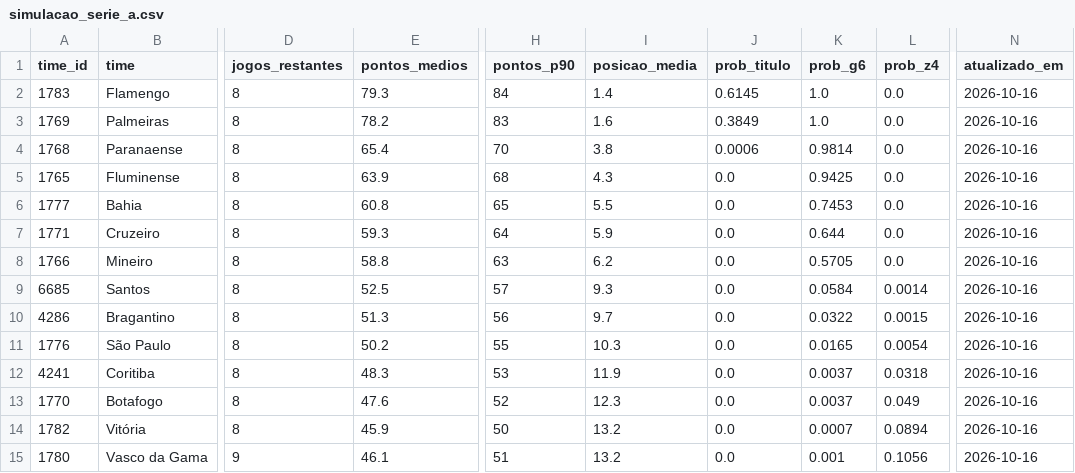
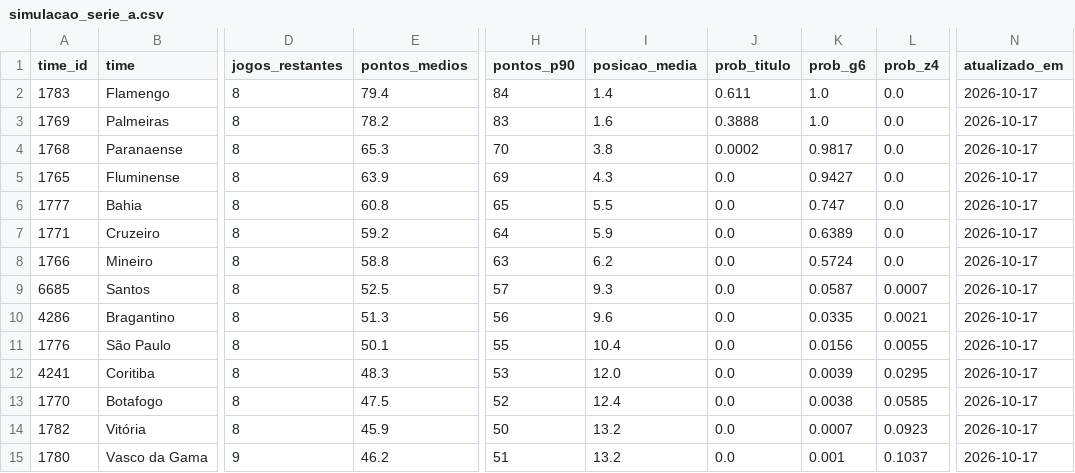
Before and after one commit to edsonsena15-lab/analise_corinthians, a CSV file: simulacao_serie_a.csv, drawn as a sheet; only a part is shown, gaps mark what is left out; the diff covers the shown part only; the diff names each change by its address in the sheet, - before the commit and + after, or states it on an @@ line.

```diff
--- a/simulacao_serie_a.csv
+++ b/simulacao_serie_a.csv
-E2 (pontos_medios): 79.3
+E2 (pontos_medios): 79.4
-J2 (prob_titulo): 0.6145
+J2 (prob_titulo): 0.611
-N2:N15 (atualizado_em): 2026-10-16
+N2:N15 (atualizado_em): 2026-10-17
-J3 (prob_titulo): 0.3849
+J3 (prob_titulo): 0.3888
-E4 (pontos_medios): 65.4
+E4 (pontos_medios): 65.3
-J4 (prob_titulo): 0.0006
+J4 (prob_titulo): 0.0002
-K4 (prob_g6): 0.9814
+K4 (prob_g6): 0.9817
-H5 (pontos_p90): 68
+H5 (pontos_p90): 69
-K5 (prob_g6): 0.9425
+K5 (prob_g6): 0.9427
-K6 (prob_g6): 0.7453
+K6 (prob_g6): 0.747
-E7 (pontos_medios): 59.3
+E7 (pontos_medios): 59.2
-K7 (prob_g6): 0.644
+K7 (prob_g6): 0.6389
-K8 (prob_g6): 0.5705
+K8 (prob_g6): 0.5724
-K9 (prob_g6): 0.0584
+K9 (prob_g6): 0.0587
-L9 (prob_z4): 0.0014
+L9 (prob_z4): 0.0007
-I10 (posicao_media): 9.7
+I10 (posicao_media): 9.6
-K10 (prob_g6): 0.0322
+K10 (prob_g6): 0.0335
-L10 (prob_z4): 0.0015
+L10 (prob_z4): 0.0021
-E11 (pontos_medios): 50.2
+E11 (pontos_medios): 50.1
-I11 (posicao_media): 10.3
+I11 (posicao_media): 10.4
-K11 (prob_g6): 0.0165
+K11 (prob_g6): 0.0156
-L11 (prob_z4): 0.0054
+L11 (prob_z4): 0.0055
-I12 (posicao_media): 11.9
+I12 (posicao_media): 12.0
-K12 (prob_g6): 0.0037
+K12 (prob_g6): 0.0039
-L12 (prob_z4): 0.0318
+L12 (prob_z4): 0.0295
-E13 (pontos_medios): 47.6
+E13 (pontos_medios): 47.5
-I13 (posicao_media): 12.3
+I13 (posicao_media): 12.4
-K13 (prob_g6): 0.0037
+K13 (prob_g6): 0.0038
-L13 (prob_z4): 0.049
+L13 (prob_z4): 0.0585
-L14 (prob_z4): 0.0894
+L14 (prob_z4): 0.0923
-E15 (pontos_medios): 46.1
+E15 (pontos_medios): 46.2
-L15 (prob_z4): 0.1056
+L15 (prob_z4): 0.1037
```
Also changed, not shown: 1 added row, 1 removed row and 18 edited cells elsewhere in this file, artilharia_corinthians.csv, tabela_serie_a.csv, 1 other file.
